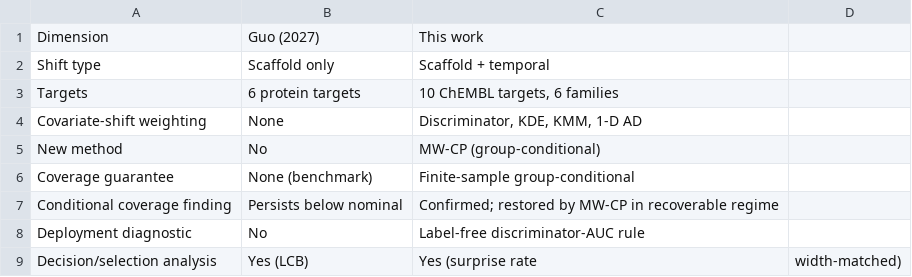
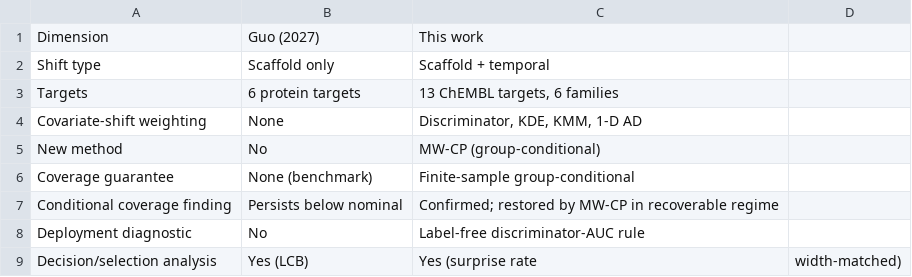
Before and after one commit to Bhargavteja-9779/p_c1_7, a CSV file: Target_Journal_Submission/code/tables/table_guo_comparison.csv, drawn as a sheet.

```diff
--- a/Target_Journal_Submission/code/tables/table_guo_comparison.csv
+++ b/Target_Journal_Submission/code/tables/table_guo_comparison.csv
@@ -2,3 +2,3 @@ Dimension,Guo (2027),This work
 Shift type,Scaffold only,Scaffold + temporal
-Targets,6 protein targets,"10 ChEMBL targets, 6 families"
+Targets,6 protein targets,"13 ChEMBL targets, 6 families"
 Covariate-shift weighting,None,"Discriminator, KDE, KMM, 1-D AD"
```
Also changed, not shown: Target_Journal_Submission/tables/table_guo_comparison.csv, 8 other files.
